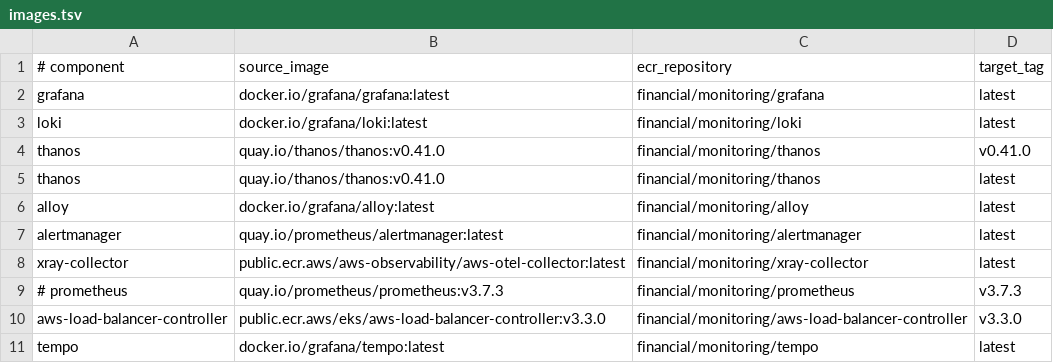
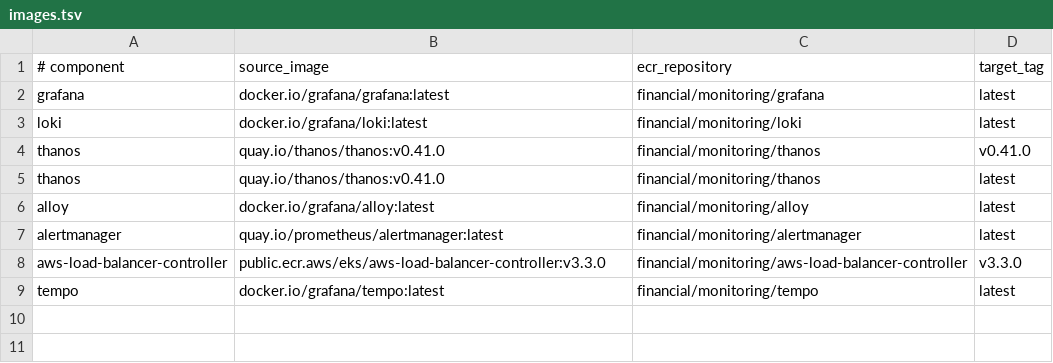
Before and after one commit to ilpoom-jinro/AWS, a TSV file: monitoring/images.tsv, drawn as a sheet.

Commit message:
fix: monitoring stack update (#126)
x-ray -> tempo
x-ray관련 코드 제거

```diff
--- a/monitoring/images.tsv
+++ b/monitoring/images.tsv
@@ -7,4 +7,2 @@ alloy	docker.io/grafana/alloy:latest	financial/monitoring/alloy	latest
 alertmanager	quay.io/prometheus/alertmanager:latest	financial/monitoring/alertmanager	latest
-xray-collector	public.ecr.aws/aws-observability/aws-otel-collector:latest	financial/monitoring/xray-collector	latest
-# prometheus	quay.io/prometheus/prometheus:v3.7.3	financial/monitoring/prometheus	v3.7.3
 aws-load-balancer-controller	public.ecr.aws/eks/aws-load-balancer-controller:v3.3.0	financial/monitoring/aws-load-balancer-controller	v3.3.0
```
Also changed, not shown: 23 other files.
